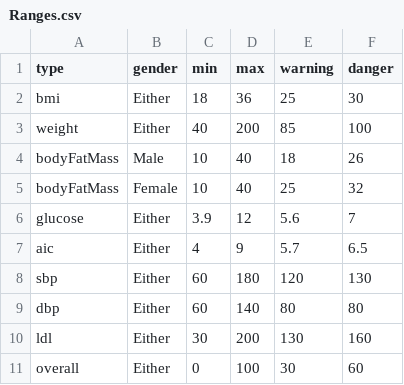
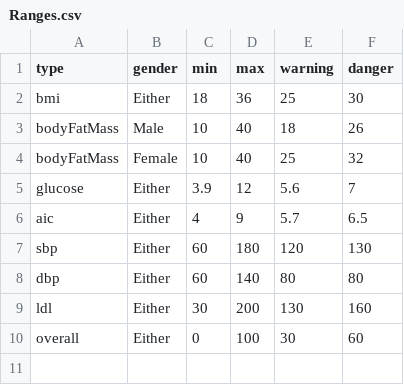
Before and after one commit to IVCenter/Bodylogical_iOS, a CSV file: Assets/Resources/Data/Ranges.csv, drawn as a sheet.

Commit message:
Body shape change now reacts to BMI instead of weight only

```diff
--- a/Assets/Resources/Data/Ranges.csv
+++ b/Assets/Resources/Data/Ranges.csv
@@ -2,3 +2,2 @@ type	gender	min	max	warning	danger
 bmi	Either	18	36	25	30
-weight	Either	40	200	85	100
 bodyFatMass	Male	10	40	18	26
```
Also changed, not shown: 11 other files.
